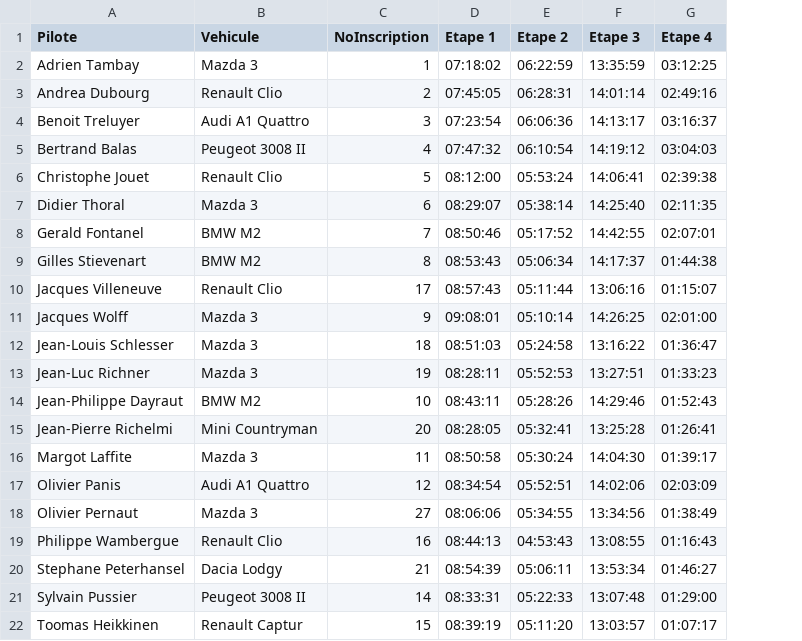
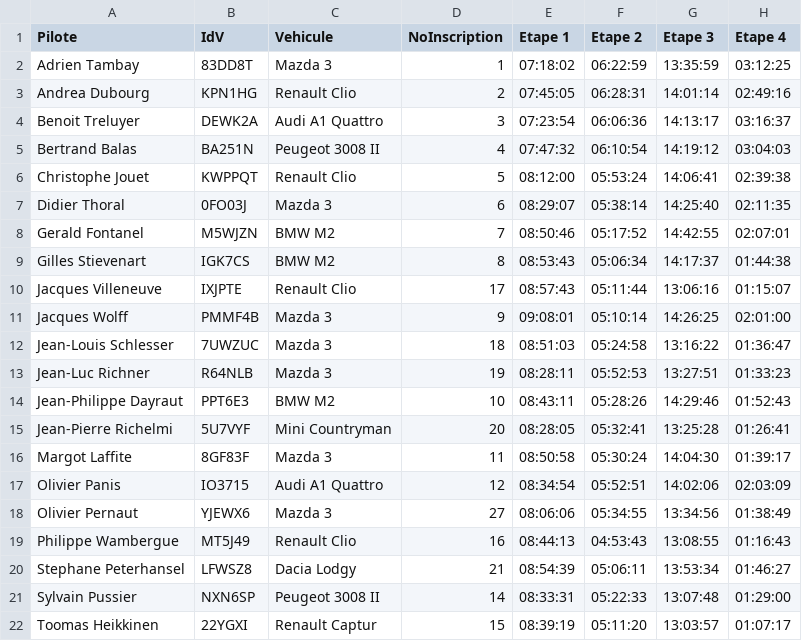
Before and after one commit to HugoZhn/ProjetUML, a CSV file: ProjetUML/data/SuperBesse.csv, drawn as a sheet; only a part is shown; the diff names each change by its address in the sheet, - before the commit and + after, or states it on an @@ line.

```diff
--- a/ProjetUML/data/SuperBesse.csv
+++ b/ProjetUML/data/SuperBesse.csv
+column B (IdV), rows 2-22: 83DD8T | KPN1HG | DEWK2A | BA251N | KWPPQT | 0FO03J | M5WJZN | IGK7CS | IXJPTE | PMMF4B | 7UWZUC | R64NLB | PPT6E3 | 5U7VYF | 8GF83F | IO3715 | YJEWX6 | MT5J49 | LFWSZ8 | NXN6SP | 22YGXI
```
Also changed, not shown: ProjetUML/data/ValThorens.csv, 15 other files.
